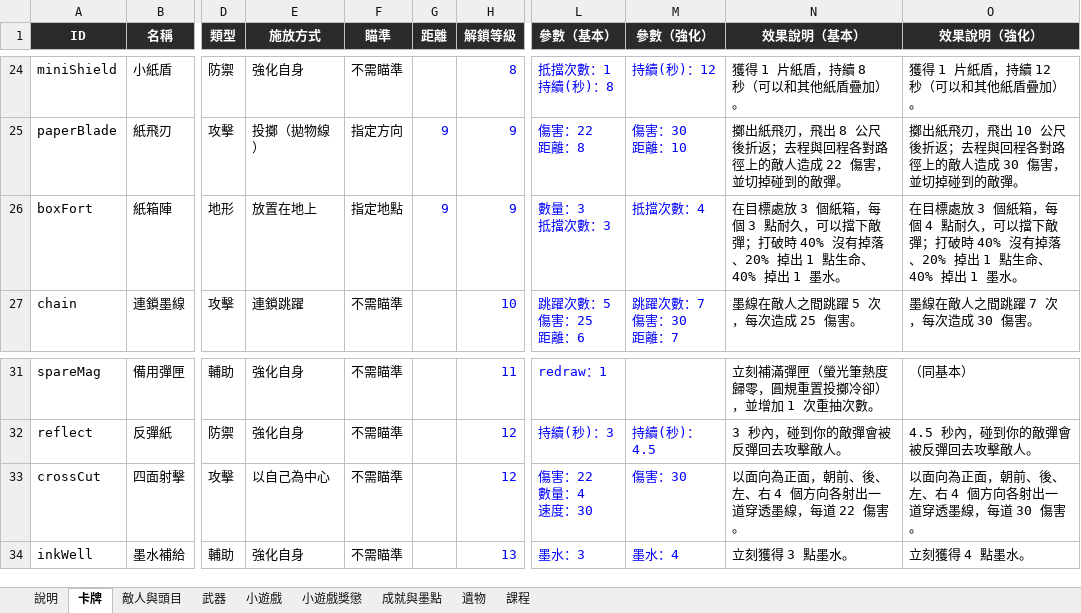
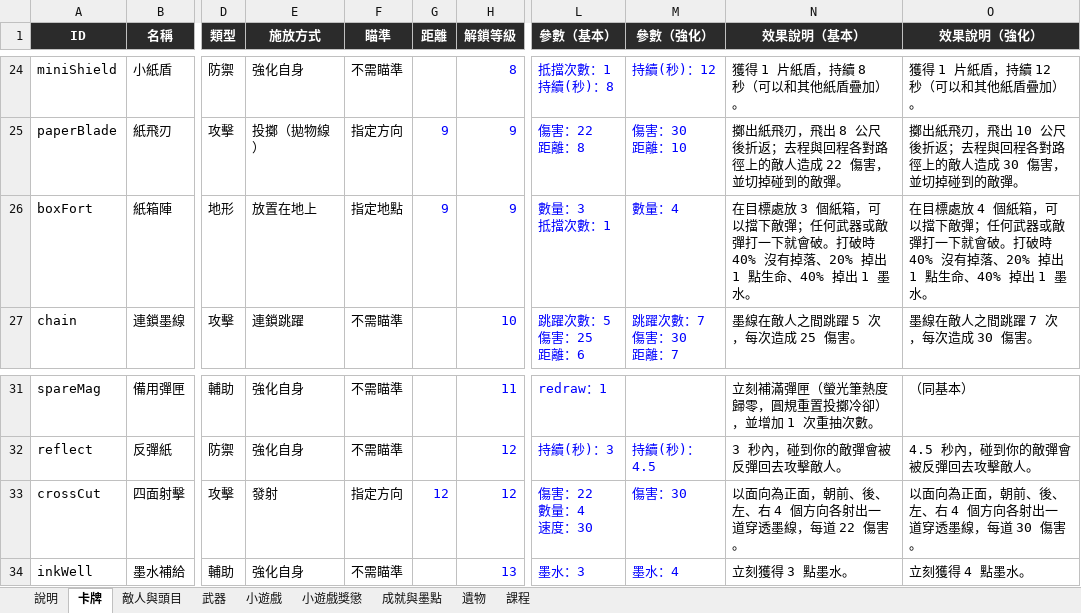
Before and after one commit to archie-30/INKRAGE, an Excel workbook: 數值表.xlsx, sheet 卡牌, drawn as a sheet; only a part is shown, gaps mark what is left out; values as stored, in another font and other column widths than the file's, no borders; charts and pictures not drawn; ↵ is a line break in a cell; the diff names each change by its address in the sheet, - before the commit and + after, or states it on an @@ line.

```diff
--- a/數值表.xlsx (sheet 卡牌)
+++ b/數值表.xlsx (sheet 卡牌)
-L26 (參數（基本）): 數量：3 ↵ 抵擋次數：3
+L26 (參數（基本）): 數量：3 ↵ 抵擋次數：1
-M26 (參數（強化）): 抵擋次數：4
+M26 (參數（強化）): 數量：4
-N26 (效果說明（基本）): …個紙箱，每個 3 點耐久，可以擋下敵彈；打破時…
+N26 (效果說明（基本）): …個紙箱，可以擋下敵彈；任何武器或敵彈打一下就會破。打破時…
-O26 (效果說明（強化）): …標處放 3 個紙箱，每個 4 點耐久，可以擋下敵彈；打破時…
+O26 (效果說明（強化）): …標處放 4 個紙箱，可以擋下敵彈；任何武器或敵彈打一下就會破。打破時…
-E33 (施放方式): 以自己為中心
+E33 (施放方式): 發射
-F33 (瞄準): 不需瞄準
+F33 (瞄準): 指定方向
-G33 (距離): (empty)
+G33 (距離): 12
```
Also changed, not shown: 20 other files.
